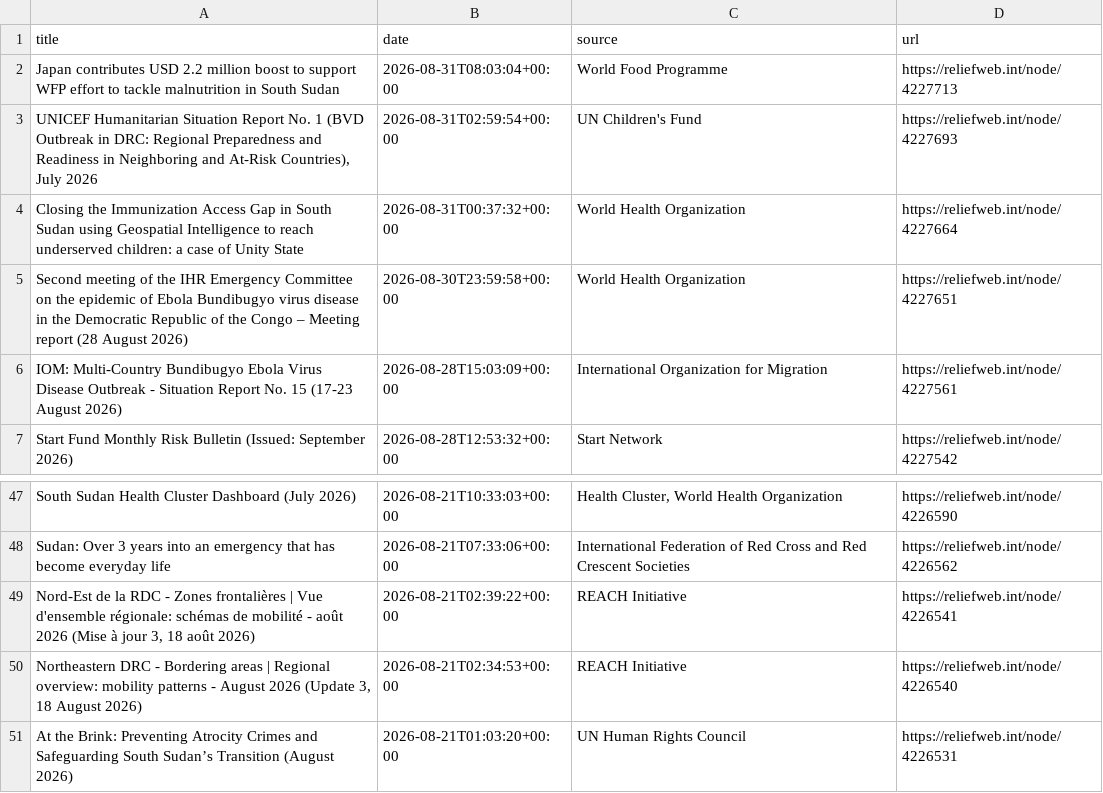
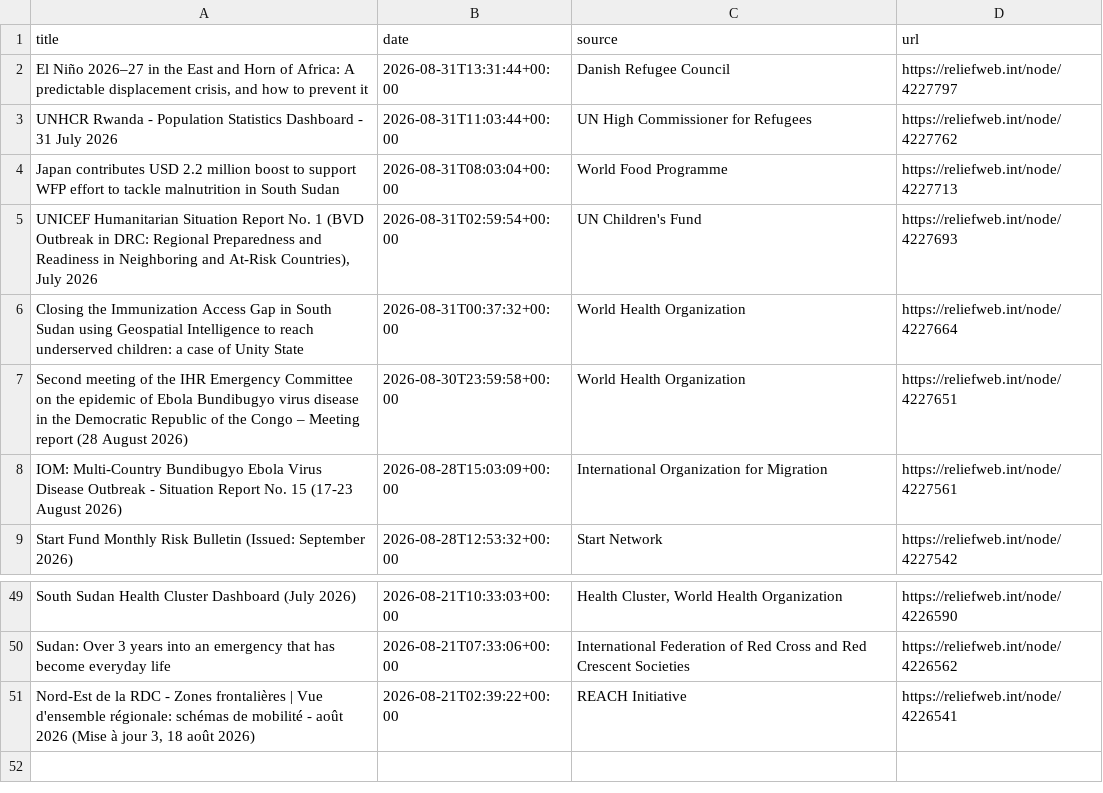
Before and after one commit to jayasekhon/South-Sudan-Dashboard, a CSV file: data/humanitarian_updates.csv, drawn as a sheet; only a part is shown, gaps mark what is left out.

```diff
--- a/data/humanitarian_updates.csv
+++ b/data/humanitarian_updates.csv
@@ -1,2 +1,4 @@
 title,date,source,url
+"El Niño 2026–27 in the East and Horn of Africa: A predictable displacement crisis, and how to prevent it",2026-08-31T13:31:44+00:00,Danish Refugee Council,https://reliefweb.int/node/4227797
+UNHCR Rwanda - Population Statistics Dashboard - 31 July 2026,2026-08-31T11:03:44+00:00,UN High Commissioner for Refugees,https://reliefweb.int/node/4227762
 Japan contributes USD 2.2 million boost to support WFP effort to tackle malnutrition in South Sudan,2026-08-31T08:03:04+00:00,World Food Programme,https://reliefweb.int/node/4227713
@@ -49,3 +51 @@ Sudan: Over 3 years into an emergency that has become everyday life,2026-08-21T0
 "Nord-Est de la RDC - Zones frontalières | Vue d'ensemble régionale: schémas de mobilité - août 2026 (Mise à jour 3, 18 août 2026)",2026-08-21T02:39:22+00:00,REACH Initiative,https://reliefweb.int/node/4226541
-"Northeastern DRC - Bordering areas | Regional overview: mobility patterns - August 2026 (Update 3, 18 August 2026)",2026-08-21T02:34:53+00:00,REACH Initiative,https://reliefweb.int/node/4226540
-At the Brink: Preventing Atrocity Crimes and Safeguarding South Sudan’s Transition (August 2026),2026-08-21T01:03:20+00:00,UN Human Rights Council,https://reliefweb.int/node/4226531
```
Also changed, not shown: data/appeals.csv, data/field_reports.csv, 3 other files.
